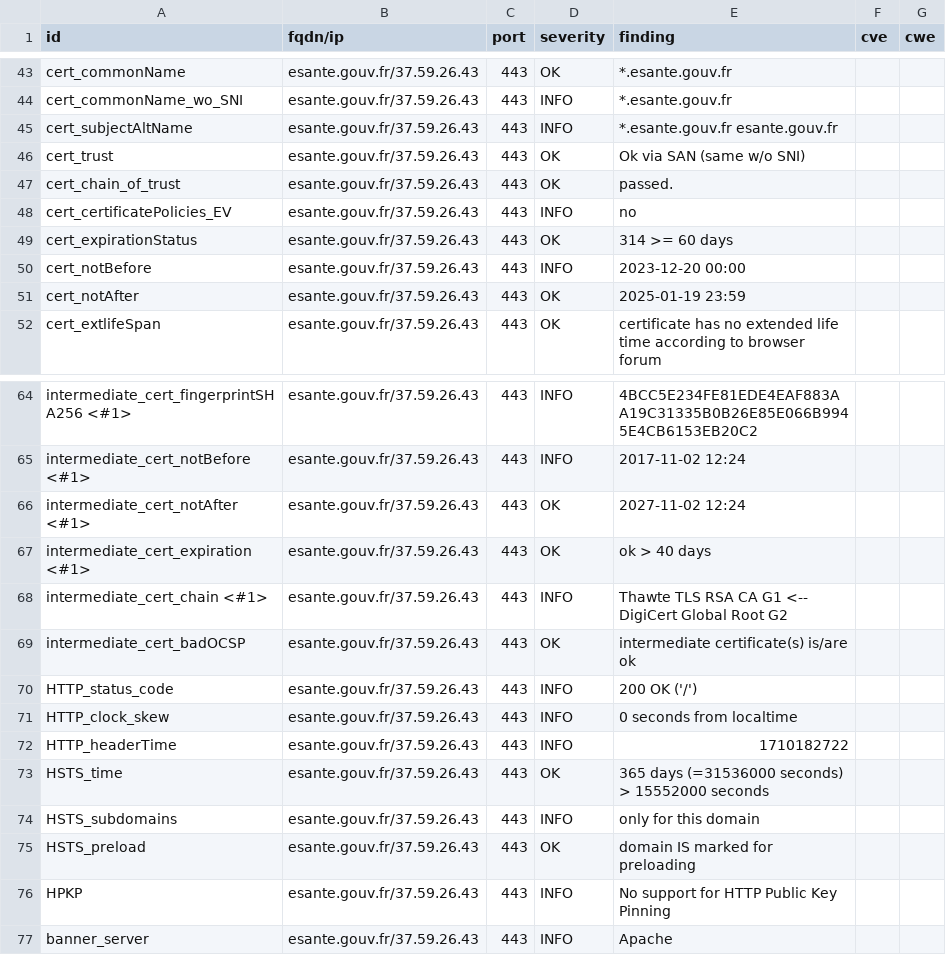
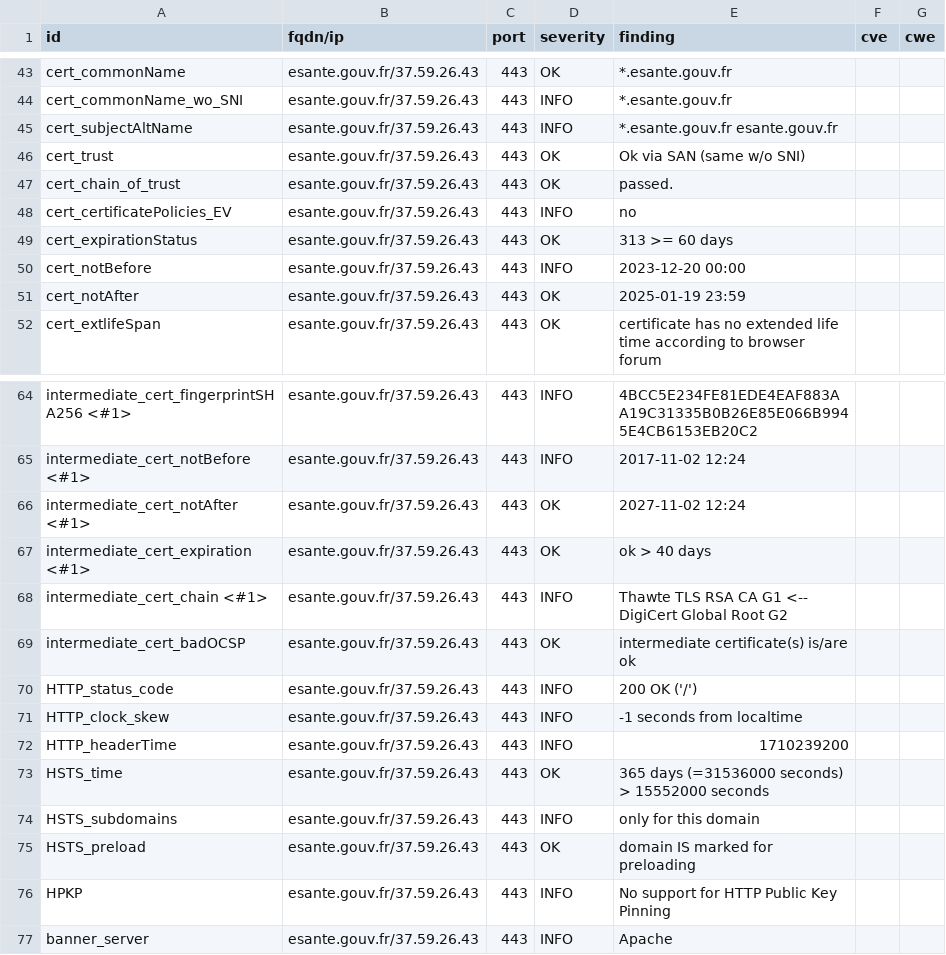
Before and after one commit to GKO-org/dashlordPrd4, a CSV file: results/aHR0cHM6Ly9lc2FudGUuZ291di5mcg==/testssl.csv, drawn as a sheet; only a part is shown, gaps mark what is left out.

```diff
--- a/results/aHR0cHM6Ly9lc2FudGUuZ291di5mcg==/testssl.csv
+++ b/results/aHR0cHM6Ly9lc2FudGUuZ291di5mcg==/testssl.csv
@@ -48,3 +48,3 @@
 "cert_certificatePolicies_EV","esante.gouv.fr/37.59.26.43","443","INFO","no","",""
-"cert_expirationStatus","esante.gouv.fr/37.59.26.43","443","OK","314 >= 60 days","",""
+"cert_expirationStatus","esante.gouv.fr/37.59.26.43","443","OK","313 >= 60 days","",""
 "cert_notBefore","esante.gouv.fr/37.59.26.43","443","INFO","2023-12-20 00:00","",""
@@ -70,4 +70,4 @@
 "HTTP_status_code","esante.gouv.fr/37.59.26.43","443","INFO","200 OK ('/')","",""
-"HTTP_clock_skew","esante.gouv.fr/37.59.26.43","443","INFO","0 seconds from localtime","",""
-"HTTP_headerTime","esante.gouv.fr/37.59.26.43","443","INFO","1710182722","",""
+"HTTP_clock_skew","esante.gouv.fr/37.59.26.43","443","INFO","-1 seconds from localtime","",""
+"HTTP_headerTime","esante.gouv.fr/37.59.26.43","443","INFO","1710239200","",""
 "HSTS_time","esante.gouv.fr/37.59.26.43","443","OK","365 days (=31536000 seconds) > 15552000 seconds","",""
```
Also changed, not shown: 9 other files.
